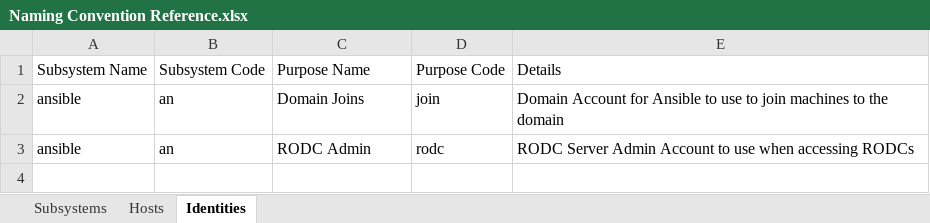
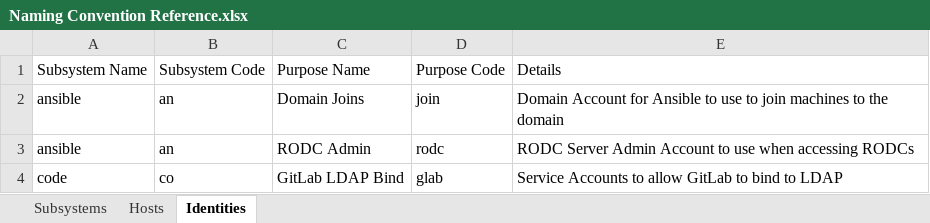
Before and after one commit to integrateddefense/lab_infra, an Excel workbook: diagrams/Naming Convention Reference.xlsx, sheet Identities, drawn as a sheet; values as stored, in another font and other column widths than the file's, no borders; the diff names each change by its address in the sheet, - before the commit and + after, or states it on an @@ line.

```diff
--- a/diagrams/Naming Convention Reference.xlsx (sheet Identities)
+++ b/diagrams/Naming Convention Reference.xlsx (sheet Identities)
+row 4: code | co | GitLab LDAP Bind | glab | Service Accounts to allow GitLab to bind to LDAP
```
Also changed, not shown: sheet Hosts, sheet Subsystems, 2 other files.
